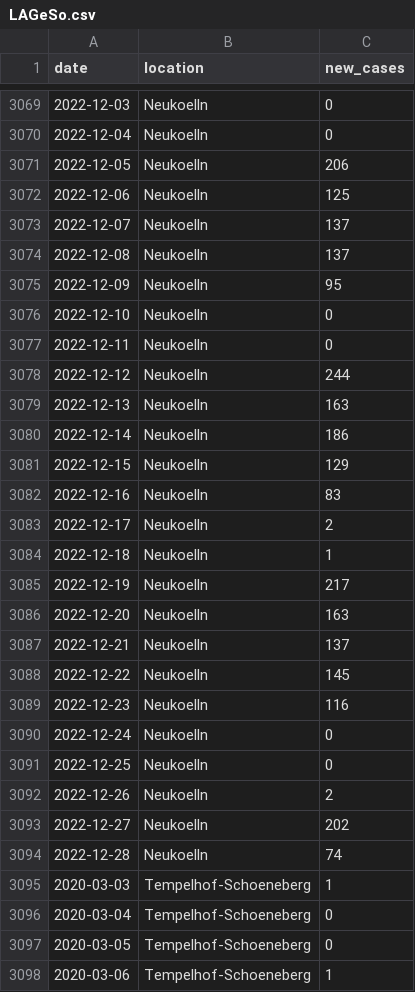
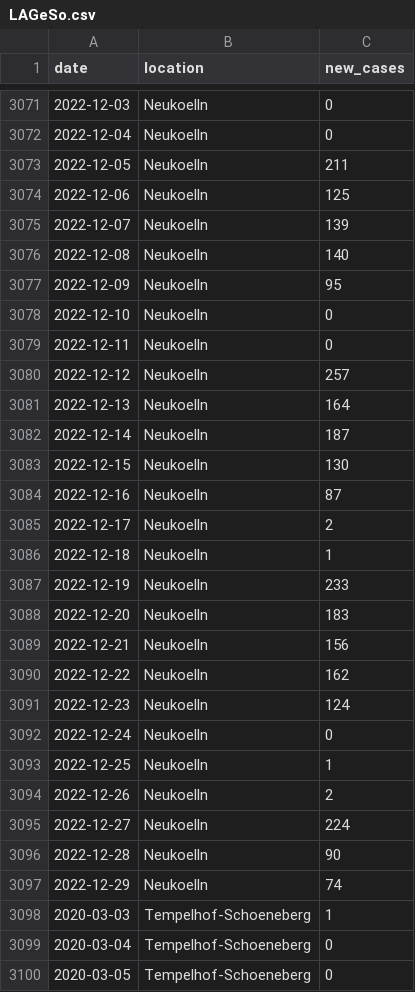
Before and after one commit to bjornpiltz/covid_berlin, a CSV file: LAGeSo.csv, drawn as a sheet; only a part is shown, gaps mark what is left out; the shorter side is filled out with more unchanged rows; the diff covers the shown part only.

Commit message:
Github Action autocommit

```diff
--- a/LAGeSo.csv
+++ b/LAGeSo.csv
@@ -3070,6 +3072,6 @@ date,location,new_cases
 2022-12-04,Neukoelln,0
-2022-12-05,Neukoelln,206
+2022-12-05,Neukoelln,211
 2022-12-06,Neukoelln,125
-2022-12-07,Neukoelln,137
-2022-12-08,Neukoelln,137
+2022-12-07,Neukoelln,139
+2022-12-08,Neukoelln,140
 2022-12-09,Neukoelln,95
@@ -3077,19 +3079,20 @@ date,location,new_cases
 2022-12-11,Neukoelln,0
-2022-12-12,Neukoelln,244
-2022-12-13,Neukoelln,163
-2022-12-14,Neukoelln,186
-2022-12-15,Neukoelln,129
-2022-12-16,Neukoelln,83
+2022-12-12,Neukoelln,257
+2022-12-13,Neukoelln,164
+2022-12-14,Neukoelln,187
+2022-12-15,Neukoelln,130
+2022-12-16,Neukoelln,87
 2022-12-17,Neukoelln,2
 2022-12-18,Neukoelln,1
-2022-12-19,Neukoelln,217
-2022-12-20,Neukoelln,163
-2022-12-21,Neukoelln,137
-2022-12-22,Neukoelln,145
-2022-12-23,Neukoelln,116
+2022-12-19,Neukoelln,233
+2022-12-20,Neukoelln,183
+2022-12-21,Neukoelln,156
+2022-12-22,Neukoelln,162
+2022-12-23,Neukoelln,124
 2022-12-24,Neukoelln,0
-2022-12-25,Neukoelln,0
+2022-12-25,Neukoelln,1
 2022-12-26,Neukoelln,2
-2022-12-27,Neukoelln,202
-2022-12-28,Neukoelln,74
+2022-12-27,Neukoelln,224
+2022-12-28,Neukoelln,90
+2022-12-29,Neukoelln,74
 2020-03-03,Tempelhof-Schoeneberg,1
```
Also changed, not shown: 11 added rows and 35 edited cells elsewhere in this file.
